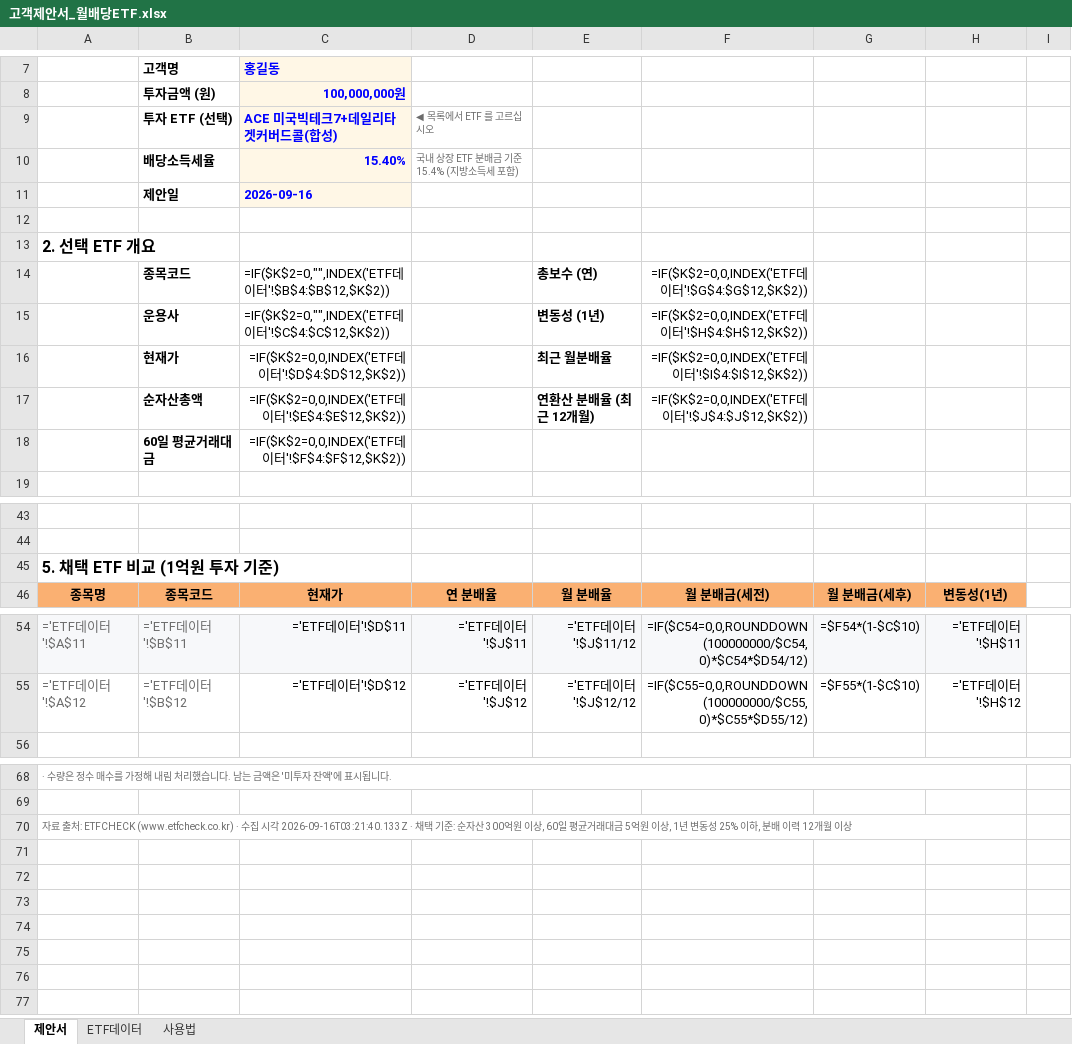
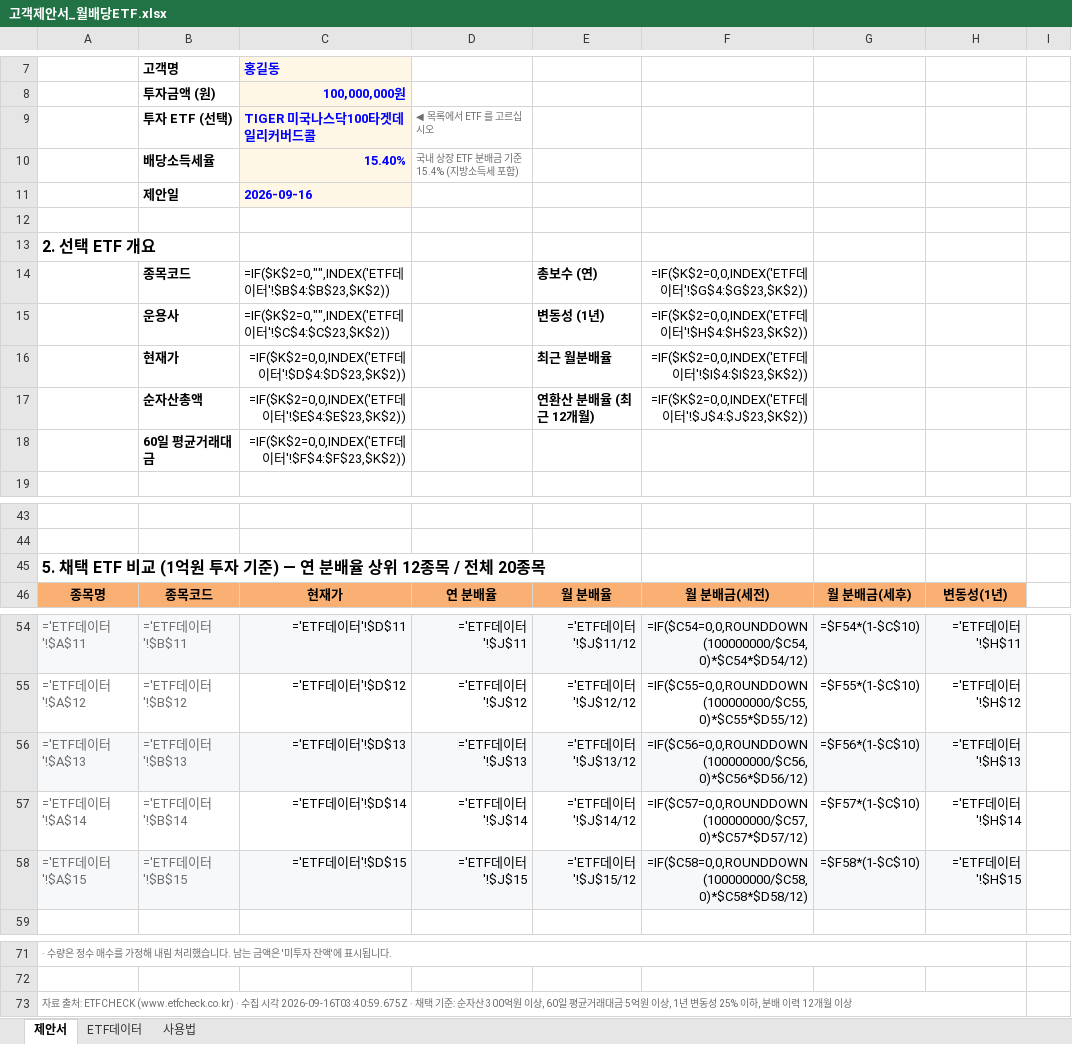
Before and after one commit to hanaroline/work_1, an Excel workbook: 고객제안서_월배당ETF.xlsx, sheet 제안서, drawn as a sheet; only a part is shown, gaps mark what is left out; values as stored, in another font and other column widths than the file's, no borders; formulas without a stored value are shown as written; addresses are those after the commit; the diff names each change by its address in the sheet, - before the commit and + after, or states it on an @@ line.

```diff
--- a/고객제안서_월배당ETF.xlsx (sheet 제안서)
+++ b/고객제안서_월배당ETF.xlsx (sheet 제안서)
-C9: ACE 미국빅테크7+데일리타겟커버드콜(합성)
+C9: TIGER 미국나스닥100타겟데일리커버드콜
-C14: …이터'!$B$4:$B$12,$K$2))
+C14: …이터'!$B$4:$B$23,$K$2))
-F14: =IF($K$2=0,0,INDEX('ETF데이터'!$G$4:$G$12,$K$2))
+F14: =IF($K$2=0,0,INDEX('ETF데이터'!$G$4:$G$23,$K$2))
-C15: …이터'!$C$4:$C$12,$K$2))
+C15: …이터'!$C$4:$C$23,$K$2))
-F15: =IF($K$2=0,0,INDEX('ETF데이터'!$H$4:$H$12,$K$2))
+F15: =IF($K$2=0,0,INDEX('ETF데이터'!$H$4:$H$23,$K$2))
-C16: =IF($K$2=0,0,INDEX('ETF데이터'!$D$4:$D$12,$K$2))
+C16: =IF($K$2=0,0,INDEX('ETF데이터'!$D$4:$D$23,$K$2))
-F16: =IF($K$2=0,0,INDEX('ETF데이터'!$I$4:$I$12,$K$2))
+F16: =IF($K$2=0,0,INDEX('ETF데이터'!$I$4:$I$23,$K$2))
-C17: =IF($K$2=0,0,INDEX('ETF데이터'!$E$4:$E$12,$K$2))
+C17: =IF($K$2=0,0,INDEX('ETF데이터'!$E$4:$E$23,$K$2))
-F17: =IF($K$2=0,0,INDEX('ETF데이터'!$J$4:$J$12,$K$2))
+F17: =IF($K$2=0,0,INDEX('ETF데이터'!$J$4:$J$23,$K$2))
-C18: =IF($K$2=0,0,INDEX('ETF데이터'!$F$4:$F$12,$K$2))
+C18: =IF($K$2=0,0,INDEX('ETF데이터'!$F$4:$F$23,$K$2))
-A45: 5. 채택 ETF 비교 (1억원 투자 기준)
+A45: 5. 채택 ETF 비교 (1억원 투자 기준) — 연 분배율 상위 12종목 / 전체 20종목
+row 56: ='ETF데이터'!$A$13 | ='ETF데이터'!$B$13 | ='ETF데이터'!$D$13 | ='ETF데이터'!$J$13 | ='ETF데이터'!$J$13/12 | =IF($C56=0,0,ROUNDDOWN(100000000/$C56,0)*$C56*$D56/12) | =$F56*(1-$C$10) | ='ETF데이터'!$H$13
+row 57: ='ETF데이터'!$A$14 | ='ETF데이터'!$B$14 | ='ETF데이터'!$D$14 | ='ETF데이터'!$J$14 | ='ETF데이터'!$J$14/12 | =IF($C57=0,0,ROUNDDOWN(100000000/$C57,0)*$C57*$D57/12) | =$F57*(1-$C$10) | ='ETF데이터'!$H$14
+row 58: ='ETF데이터'!$A$15 | ='ETF데이터'!$B$15 | ='ETF데이터'!$D$15 | ='ETF데이터'!$J$15 | ='ETF데이터'!$J$15/12 | =IF($C58=0,0,ROUNDDOWN(100000000/$C58,0)*$C58*$D58/12) | =$F58*(1-$C$10) | ='ETF데이터'!$H$15
-A73: …시각 2026-09-16T03:21:40.133Z · 채택…
+A73: …시각 2026-09-16T03:40:59.675Z · 채택…
```
Also changed, not shown: sheet ETF데이터, sheet 사용법, hidden cells, 1 other file.
